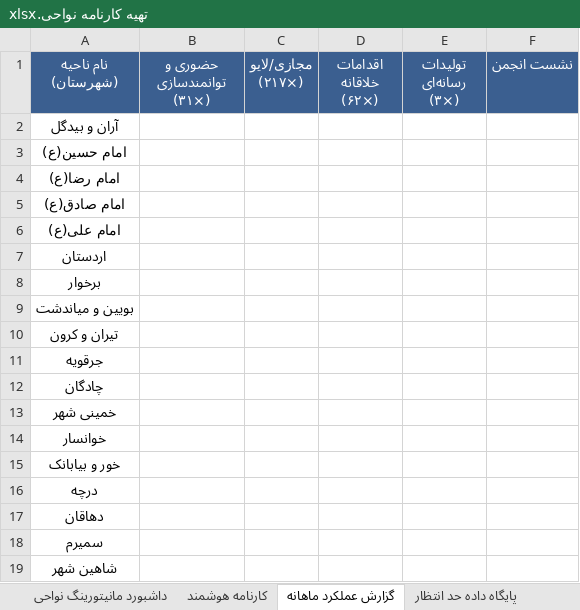
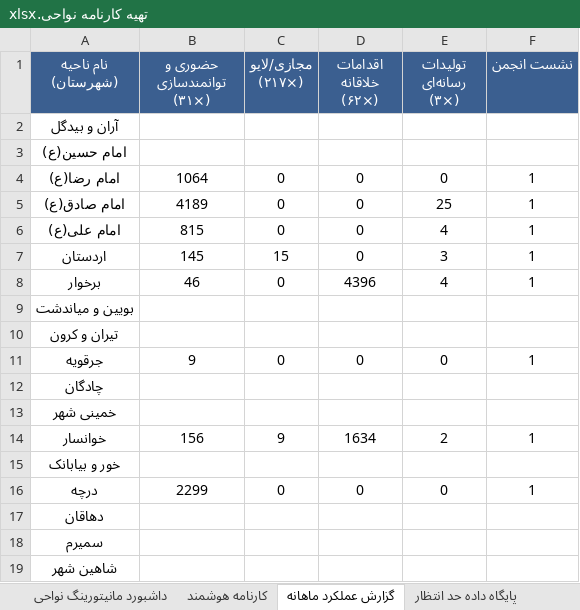
Before and after one commit to andrewnorthgate82-lgtm/Font, an Excel workbook: تهیه کارنامه نواحی.xlsx, sheet گزارش عملکرد ماهانه, drawn as a sheet; only a part is shown; values as stored, in another font and other column widths than the file's, no borders; table styles not drawn; the diff covers the shown part only; the diff names each change by its address in the sheet, - before the commit and + after, or states it on an @@ line.

```diff
--- a/تهیه کارنامه نواحی.xlsx (sheet گزارش عملکرد ماهانه)
+++ b/تهیه کارنامه نواحی.xlsx (sheet گزارش عملکرد ماهانه)
-B4 (حضوری و توانمندسازی (۳۱×)): (empty)
+B4 (حضوری و توانمندسازی (۳۱×)): 1064
-C4:C6 (مجازی/لایو (۲۱۷×)): (empty)
+C4:C6 (مجازی/لایو (۲۱۷×)): 0
-D4:D7 (اقدامات خلاقانه (۶۲×)): (empty)
+D4:D7 (اقدامات خلاقانه (۶۲×)): 0
-E4 (تولیدات رسانه‌ای (۳×)): (empty)
+E4 (تولیدات رسانه‌ای (۳×)): 0
-F4:F8 (نشست انجمن): (empty)
+F4:F8 (نشست انجمن): 1
-B5 (حضوری و توانمندسازی (۳۱×)): (empty)
+B5 (حضوری و توانمندسازی (۳۱×)): 4189
-E5 (تولیدات رسانه‌ای (۳×)): (empty)
+E5 (تولیدات رسانه‌ای (۳×)): 25
-B6 (حضوری و توانمندسازی (۳۱×)): (empty)
+B6 (حضوری و توانمندسازی (۳۱×)): 815
-E6 (تولیدات رسانه‌ای (۳×)): (empty)
+E6 (تولیدات رسانه‌ای (۳×)): 4
-B7 (حضوری و توانمندسازی (۳۱×)): (empty)
+B7 (حضوری و توانمندسازی (۳۱×)): 145
-C7 (مجازی/لایو (۲۱۷×)): (empty)
+C7 (مجازی/لایو (۲۱۷×)): 15
-E7 (تولیدات رسانه‌ای (۳×)): (empty)
+E7 (تولیدات رسانه‌ای (۳×)): 3
-B8 (حضوری و توانمندسازی (۳۱×)): (empty)
+B8 (حضوری و توانمندسازی (۳۱×)): 46
-C8 (مجازی/لایو (۲۱۷×)): (empty)
+C8 (مجازی/لایو (۲۱۷×)): 0
-D8 (اقدامات خلاقانه (۶۲×)): (empty)
+D8 (اقدامات خلاقانه (۶۲×)): 4396
-E8 (تولیدات رسانه‌ای (۳×)): (empty)
+E8 (تولیدات رسانه‌ای (۳×)): 4
-B11 (حضوری و توانمندسازی (۳۱×)): (empty)
+B11 (حضوری و توانمندسازی (۳۱×)): 9
-C11 (مجازی/لایو (۲۱۷×)): (empty)
+C11 (مجازی/لایو (۲۱۷×)): 0
-D11 (اقدامات خلاقانه (۶۲×)): (empty)
+D11 (اقدامات خلاقانه (۶۲×)): 0
-E11 (تولیدات رسانه‌ای (۳×)): (empty)
+E11 (تولیدات رسانه‌ای (۳×)): 0
-F11 (نشست انجمن): (empty)
+F11 (نشست انجمن): 1
-B14 (حضوری و توانمندسازی (۳۱×)): (empty)
+B14 (حضوری و توانمندسازی (۳۱×)): 156
-C14 (مجازی/لایو (۲۱۷×)): (empty)
+C14 (مجازی/لایو (۲۱۷×)): 9
-D14 (اقدامات خلاقانه (۶۲×)): (empty)
+D14 (اقدامات خلاقانه (۶۲×)): 1634
-E14 (تولیدات رسانه‌ای (۳×)): (empty)
+E14 (تولیدات رسانه‌ای (۳×)): 2
-F14 (نشست انجمن): (empty)
+F14 (نشست انجمن): 1
-B16 (حضوری و توانمندسازی (۳۱×)): (empty)
+B16 (حضوری و توانمندسازی (۳۱×)): 2299
-C16 (مجازی/لایو (۲۱۷×)): (empty)
+C16 (مجازی/لایو (۲۱۷×)): 0
-D16 (اقدامات خلاقانه (۶۲×)): (empty)
+D16 (اقدامات خلاقانه (۶۲×)): 0
-E16 (تولیدات رسانه‌ای (۳×)): (empty)
+E16 (تولیدات رسانه‌ای (۳×)): 0
-F16 (نشست انجمن): (empty)
+F16 (نشست انجمن): 1
```
Also changed, not shown: 35 edited cells elsewhere in this sheet, sheet داشبورد مانیتورینگ نواحی, charts or pictures, 6 other files.
